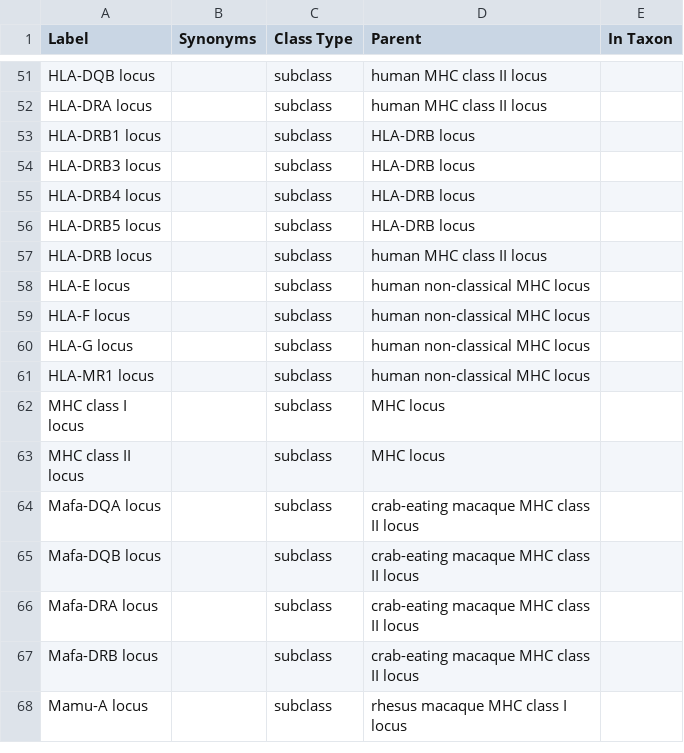
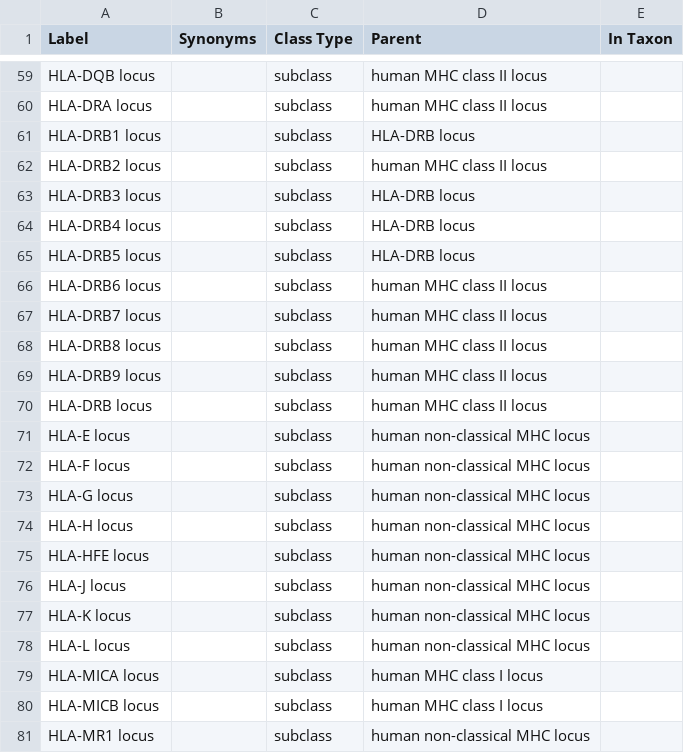
Before and after one commit to IEDB/MRO, a TSV file: ontology/genetic-locus.tsv, drawn as a sheet; only a part is shown, gaps mark what is left out; the shorter side is filled out with more unchanged rows; the diff covers the shown part only.

Commit message:
Update ontology tables with missing IMGT alleles, add script to automate

```diff
--- a/ontology/genetic-locus.tsv
+++ b/ontology/genetic-locus.tsv
@@ -53,2 +61,3 @@ HLA-DRA locus		subclass	human MHC class II locus
 HLA-DRB1 locus		subclass	HLA-DRB locus	
+HLA-DRB2 locus		subclass	human MHC class II locus
 HLA-DRB3 locus		subclass	HLA-DRB locus	
@@ -56,2 +65,6 @@ HLA-DRB4 locus		subclass	HLA-DRB locus
 HLA-DRB5 locus		subclass	HLA-DRB locus	
+HLA-DRB6 locus		subclass	human MHC class II locus
+HLA-DRB7 locus		subclass	human MHC class II locus
+HLA-DRB8 locus		subclass	human MHC class II locus
+HLA-DRB9 locus		subclass	human MHC class II locus
 HLA-DRB locus		subclass	human MHC class II locus	
@@ -60,2 +73,9 @@ HLA-F locus		subclass	human non-classical MHC locus
 HLA-G locus		subclass	human non-classical MHC locus	
+HLA-H locus		subclass	human non-classical MHC locus
+HLA-HFE locus		subclass	human non-classical MHC locus
+HLA-J locus		subclass	human non-classical MHC locus
+HLA-K locus		subclass	human non-classical MHC locus
+HLA-L locus		subclass	human non-classical MHC locus
+HLA-MICA locus		subclass	human MHC class I locus
+HLA-MICB locus		subclass	human MHC class I locus
 HLA-MR1 locus		subclass	human non-classical MHC locus	
```
Also changed, not shown: 17 added rows elsewhere in this file, 3 other files.
